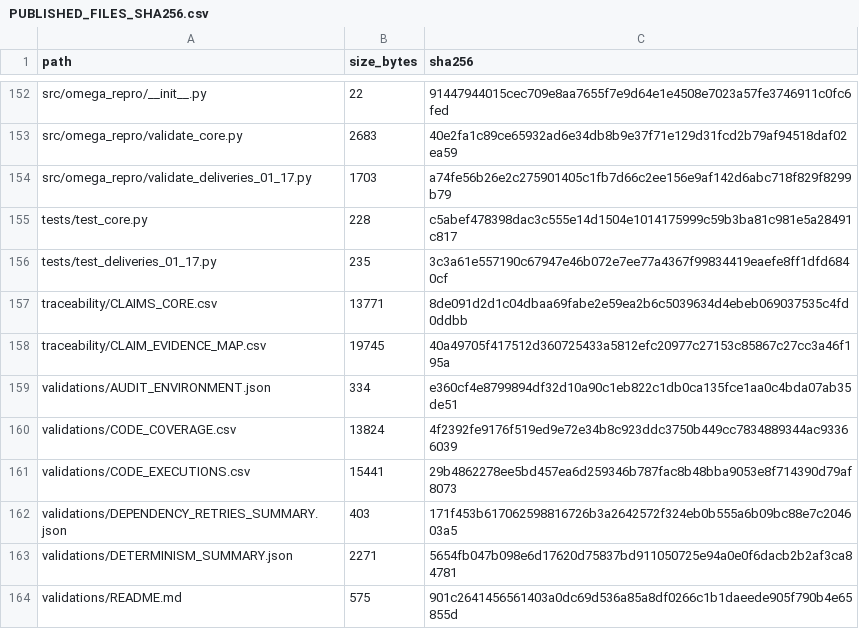
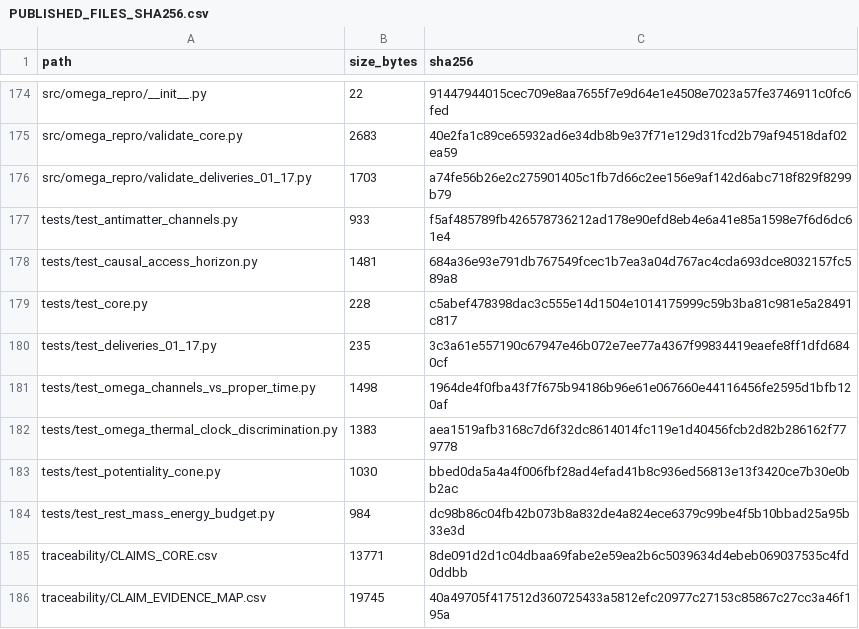
Before and after one commit to heliossamuelhernandezreyes/Omega-Theory, a CSV file: manifests/PUBLISHED_FILES_SHA256.csv, drawn as a sheet; only a part is shown, gaps mark what is left out; the shorter side is filled out with more unchanged rows; the diff covers the shown part only; the diff names each change by its address in the sheet, - before the commit and + after, or states it on an @@ line.

```diff
--- a/manifests/PUBLISHED_FILES_SHA256.csv
+++ b/manifests/PUBLISHED_FILES_SHA256.csv
+row 177: tests/test_antimatter_channels.py | 933 | f5af485789fb426578736212ad178e90efd8eb4e6a41e85a1598e7f6d6dc61e4
+row 178: tests/test_causal_access_horizon.py | 1481 | 684a36e93e791db767549fcec1b7ea3a04d767ac4cda693dce8032157fc589a8
+row 181: tests/test_omega_channels_vs_proper_time.py | 1498 | 1964de4f0fba43f7f675b94186b96e61e067660e44116456fe2595d1bfb120af
+row 182: tests/test_omega_thermal_clock_discrimination.py | 1383 | aea1519afb3168c7d6f32dc8614014fc119e1d40456fcb2d82b286162f779778
+row 183: tests/test_potentiality_cone.py | 1030 | bbed0da5a4a4f006fbf28ad4efad41b8c936ed56813e13f3420ce7b30e0bb2ac
+row 184: tests/test_rest_mass_energy_budget.py | 984 | dc98b86c04fb42b073b8a832de4a824ece6379c99be4f5b10bbad25a95b33e3d
```
Also changed, not shown: 22 added rows elsewhere in this file.
